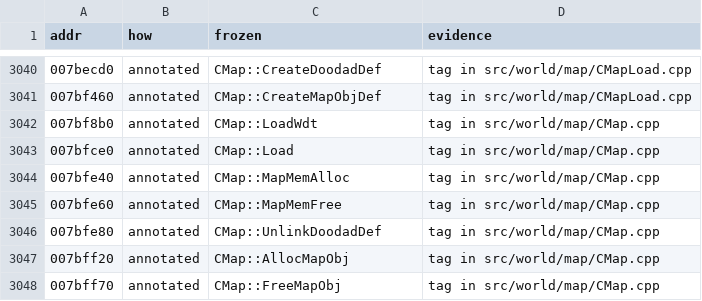
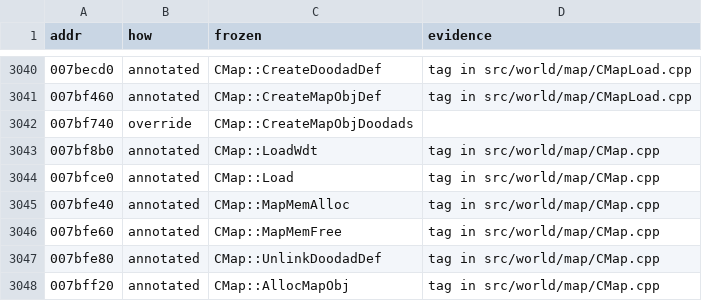
Before and after one commit to zeruth/FrozenClient, a TSV file: tools/recomp/data/matches.tsv, drawn as a sheet; only a part is shown, gaps mark what is left out; the shorter side is filled out with more unchanged rows.

```diff
--- a/tools/recomp/data/matches.tsv
+++ b/tools/recomp/data/matches.tsv
@@ -3041,2 +3041,3 @@ addr	how	frozen	evidence
 007bf460	annotated	CMap::CreateMapObjDef	tag in src/world/map/CMapLoad.cpp
+007bf740	override	CMap::CreateMapObjDoodads	
 007bf8b0	annotated	CMap::LoadWdt	tag in src/world/map/CMap.cpp
```
Also changed, not shown: 6 other files.
